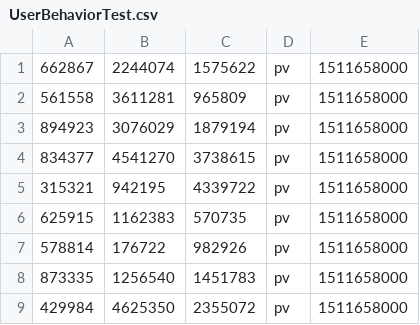
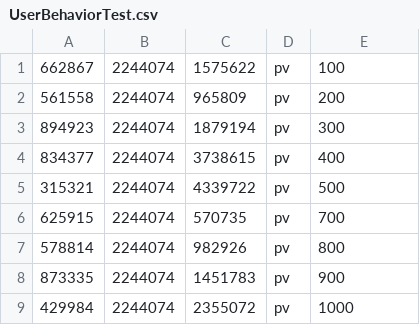
Before and after one commit to clebeg/flink-tutorial, a CSV file: src/main/resources/UserBehaviorTest.csv, drawn as a sheet.

```diff
--- a/src/main/resources/UserBehaviorTest.csv
+++ b/src/main/resources/UserBehaviorTest.csv
@@ -1,9 +1,9 @@
-662867,2244074,1575622,pv,1511658000
-561558,3611281,965809,pv,1511658000
-894923,3076029,1879194,pv,1511658000
-834377,4541270,3738615,pv,1511658000
-315321,942195,4339722,pv,1511658000
-625915,1162383,570735,pv,1511658000
-578814,176722,982926,pv,1511658000
-873335,1256540,1451783,pv,1511658000
-429984,4625350,2355072,pv,1511658000
+662867,2244074,1575622,pv,100
+561558,2244074,965809,pv,200
+894923,2244074,1879194,pv,300
+834377,2244074,3738615,pv,400
+315321,2244074,4339722,pv,500
+625915,2244074,570735,pv,700
+578814,2244074,982926,pv,800
+873335,2244074,1451783,pv,900
+429984,2244074,2355072,pv,1000
```
Also changed, not shown: 4 other files.
